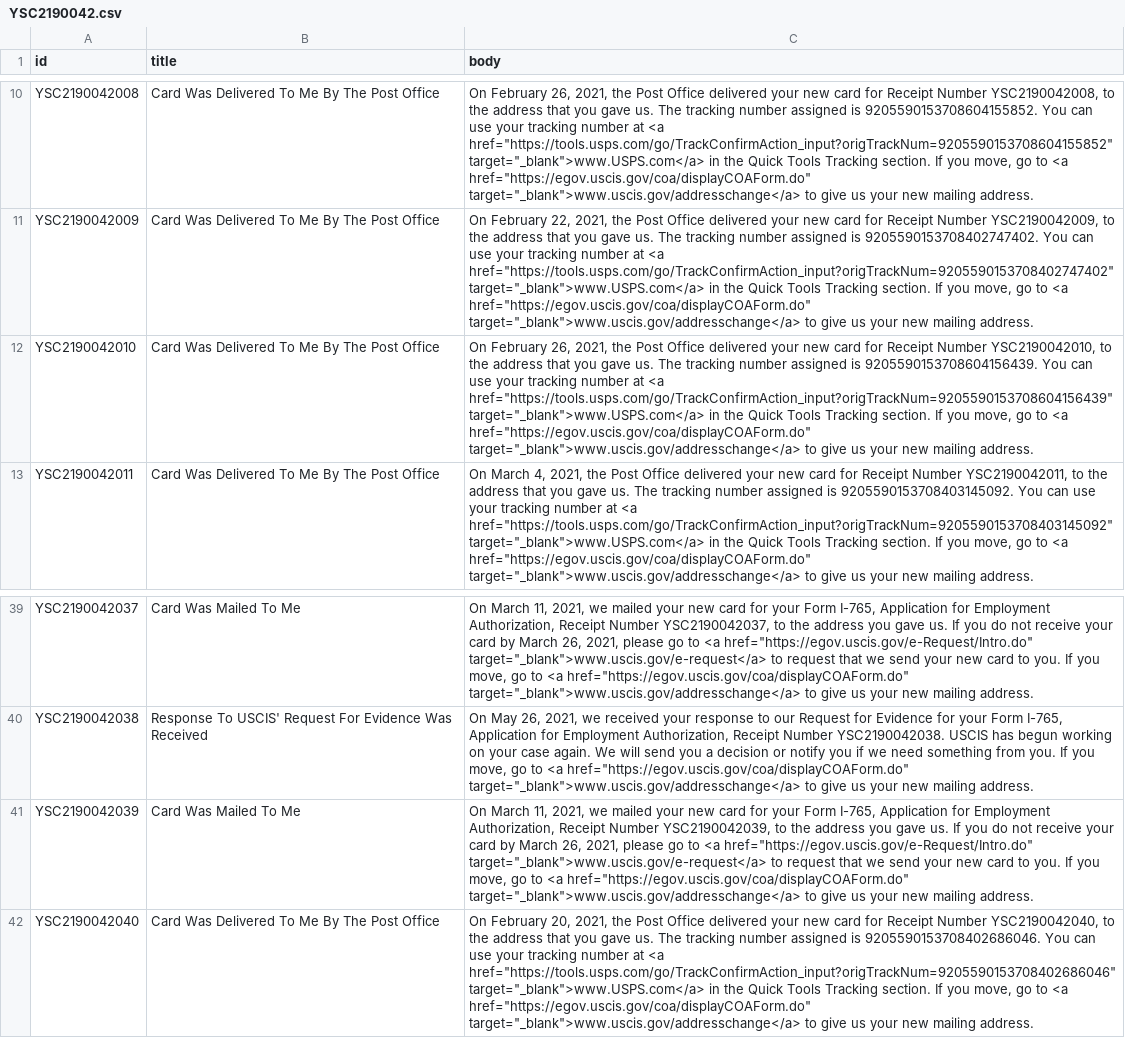
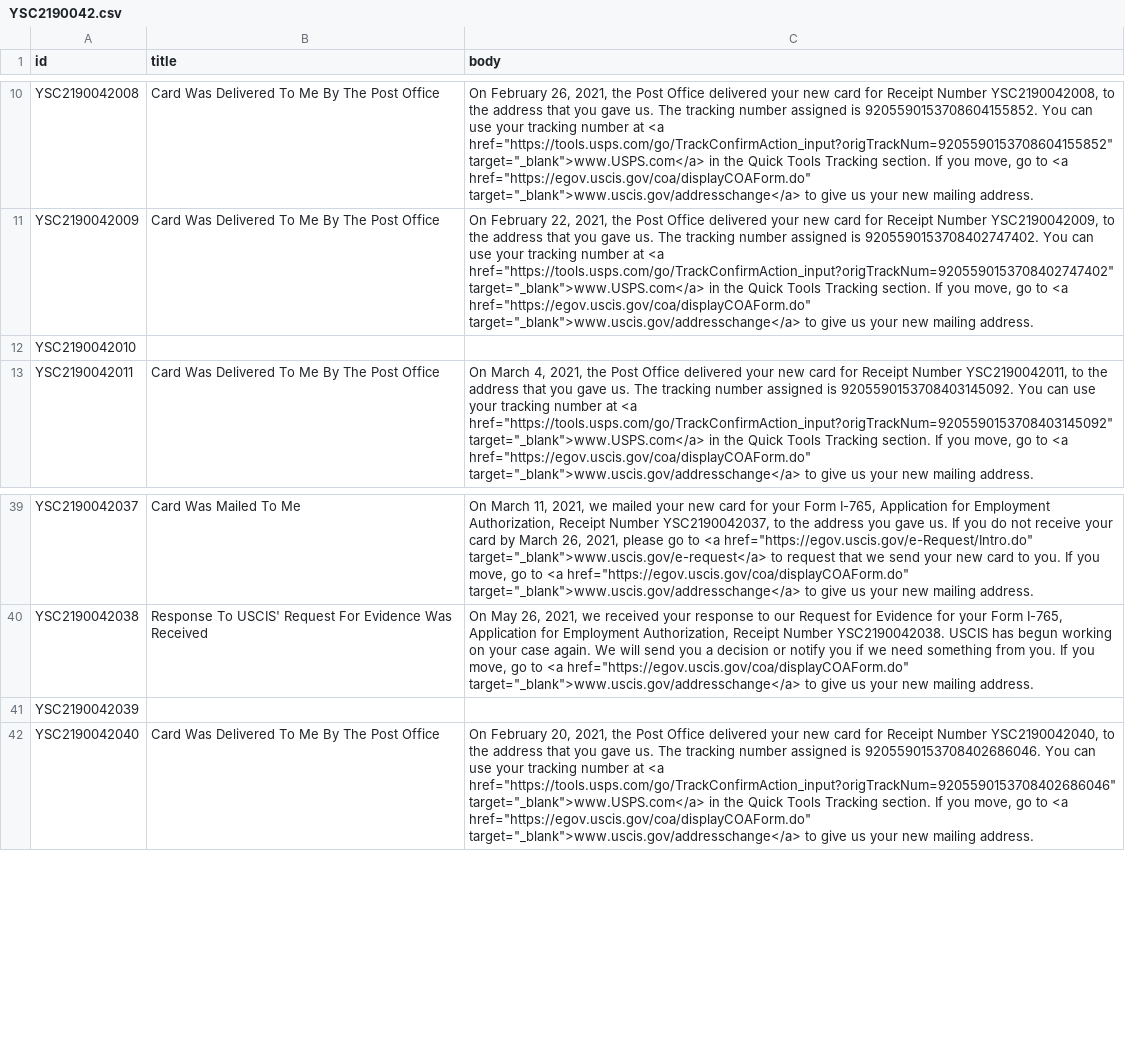
Before and after one commit to opt-lol/opt-data, a CSV file: data/YSC2190042.csv, drawn as a sheet; only a part is shown, gaps mark what is left out; the diff names each change by its address in the sheet, - before the commit and + after, or states it on an @@ line.

```diff
--- a/data/YSC2190042.csv
+++ b/data/YSC2190042.csv
-B12 (title): Card Was Delivered To Me By The Post Office
+B12 (title): (empty)
-C12 (body): On February 26, 2021, the Post Office delivered your new card for Receipt Number YSC2190042010, to the address that you gave us. The tracking number assigned is 9205590153708604156439. You can use your tracking number at <a href="https://tools.usps.com/go/TrackConfirmAction_input?origTrackNum=9205590153708604156439" target="_blank">www.USPS.com</a> in the Quick Tools Tracking section. If you move, go to <a href="https://egov.uscis.gov/coa/displayCOAForm.do" target="_blank">www.uscis.gov/addresschange</a> to give us your new mailing address.
+C12 (body): (empty)
-B41 (title): Card Was Mailed To Me
+B41 (title): (empty)
-C41 (body): On March 11, 2021, we mailed your new card for your Form I-765, Application for Employment Authorization, Receipt Number YSC2190042039, to the address you gave us. If you do not receive your card by March 26, 2021, please go to <a href="https://egov.uscis.gov/e-Request/Intro.do" target="_blank">www.uscis.gov/e-request</a> to request that we send your new card to you. If you move, go to <a href="https://egov.uscis.gov/coa/displayCOAForm.do" target="_blank">www.uscis.gov/addresschange</a> to give us your new mailing address.
+C41 (body): (empty)
```
Also changed, not shown: data/YSC2190125.csv, data/YSC2190133.csv, 4 other files.
